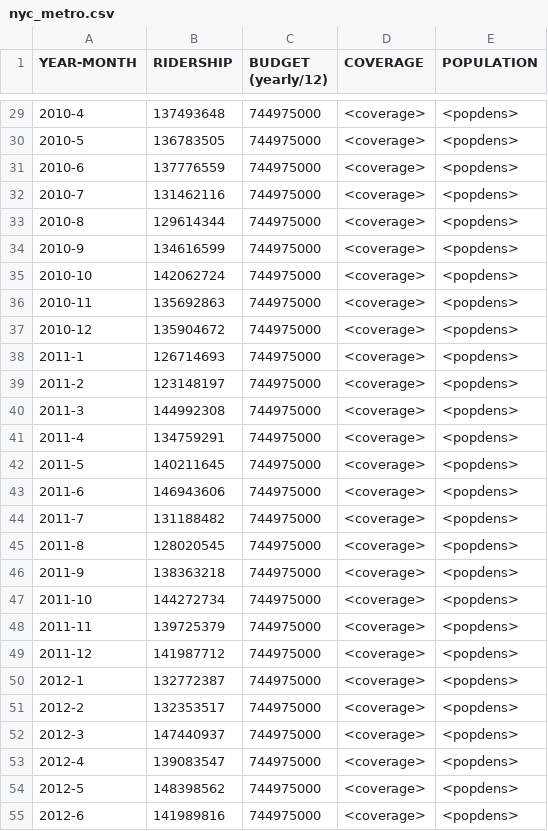
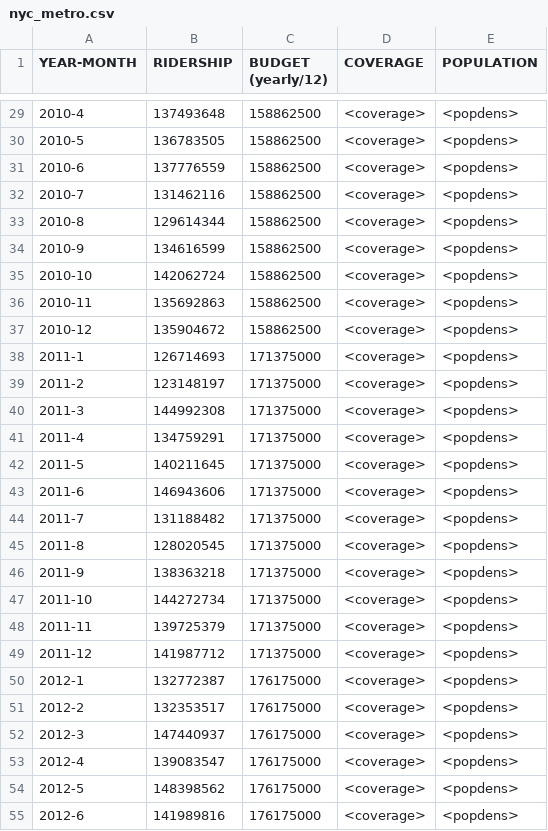
Before and after one commit to DataScience-TeamBadger/BadgerRepository, a CSV file: nyc_data/nyc_metro.csv, drawn as a sheet; only a part is shown, gaps mark what is left out; the diff covers the shown part only.

Commit message:
Add files via upload
Optimized budget calculation, still need coverage/pop

```diff
--- a/nyc_data/nyc_metro.csv
+++ b/nyc_data/nyc_metro.csv
@@ -29,27 +29,27 @@
-2010-4,137493648,744975000,<coverage>,<popdens>
-2010-5,136783505,744975000,<coverage>,<popdens>
-2010-6,137776559,744975000,<coverage>,<popdens>
-2010-7,131462116,744975000,<coverage>,<popdens>
-2010-8,129614344,744975000,<coverage>,<popdens>
-2010-9,134616599,744975000,<coverage>,<popdens>
-2010-10,142062724,744975000,<coverage>,<popdens>
-2010-11,135692863,744975000,<coverage>,<popdens>
-2010-12,135904672,744975000,<coverage>,<popdens>
-2011-1,126714693,744975000,<coverage>,<popdens>
-2011-2,123148197,744975000,<coverage>,<popdens>
-2011-3,144992308,744975000,<coverage>,<popdens>
-2011-4,134759291,744975000,<coverage>,<popdens>
-2011-5,140211645,744975000,<coverage>,<popdens>
-2011-6,146943606,744975000,<coverage>,<popdens>
-2011-7,131188482,744975000,<coverage>,<popdens>
-2011-8,128020545,744975000,<coverage>,<popdens>
-2011-9,138363218,744975000,<coverage>,<popdens>
-2011-10,144272734,744975000,<coverage>,<popdens>
-2011-11,139725379,744975000,<coverage>,<popdens>
-2011-12,141987712,744975000,<coverage>,<popdens>
-2012-1,132772387,744975000,<coverage>,<popdens>
-2012-2,132353517,744975000,<coverage>,<popdens>
-2012-3,147440937,744975000,<coverage>,<popdens>
-2012-4,139083547,744975000,<coverage>,<popdens>
-2012-5,148398562,744975000,<coverage>,<popdens>
-2012-6,141989816,744975000,<coverage>,<popdens>
+2010-4,137493648,158862500,<coverage>,<popdens>
+2010-5,136783505,158862500,<coverage>,<popdens>
+2010-6,137776559,158862500,<coverage>,<popdens>
+2010-7,131462116,158862500,<coverage>,<popdens>
+2010-8,129614344,158862500,<coverage>,<popdens>
+2010-9,134616599,158862500,<coverage>,<popdens>
+2010-10,142062724,158862500,<coverage>,<popdens>
+2010-11,135692863,158862500,<coverage>,<popdens>
+2010-12,135904672,158862500,<coverage>,<popdens>
+2011-1,126714693,171375000,<coverage>,<popdens>
+2011-2,123148197,171375000,<coverage>,<popdens>
+2011-3,144992308,171375000,<coverage>,<popdens>
+2011-4,134759291,171375000,<coverage>,<popdens>
+2011-5,140211645,171375000,<coverage>,<popdens>
+2011-6,146943606,171375000,<coverage>,<popdens>
+2011-7,131188482,171375000,<coverage>,<popdens>
+2011-8,128020545,171375000,<coverage>,<popdens>
+2011-9,138363218,171375000,<coverage>,<popdens>
+2011-10,144272734,171375000,<coverage>,<popdens>
+2011-11,139725379,171375000,<coverage>,<popdens>
+2011-12,141987712,171375000,<coverage>,<popdens>
+2012-1,132772387,176175000,<coverage>,<popdens>
+2012-2,132353517,176175000,<coverage>,<popdens>
+2012-3,147440937,176175000,<coverage>,<popdens>
+2012-4,139083547,176175000,<coverage>,<popdens>
+2012-5,148398562,176175000,<coverage>,<popdens>
+2012-6,141989816,176175000,<coverage>,<popdens>
```
Also changed, not shown: 82 edited cells elsewhere in this file, nyc_data/nyc_bus.csv, 1 other file.
